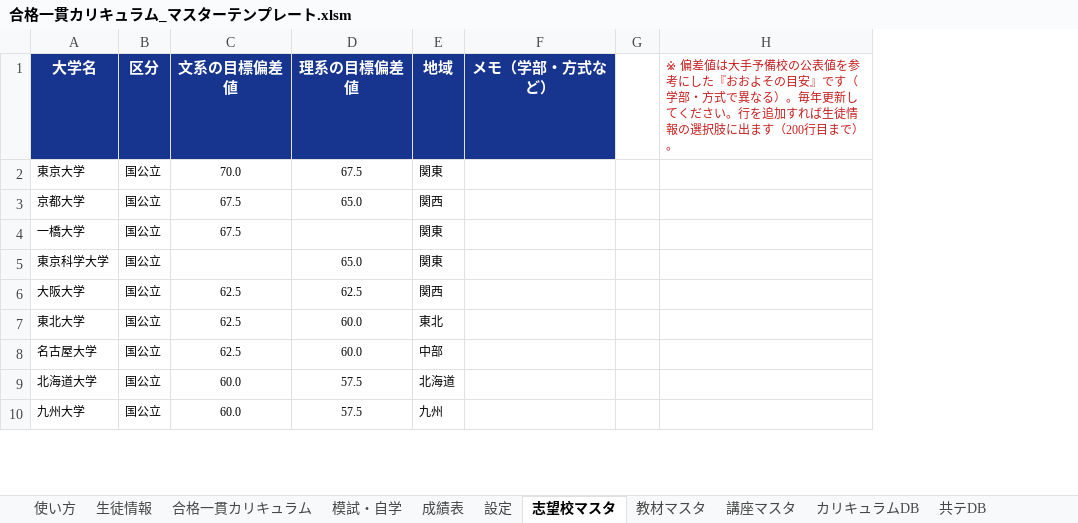
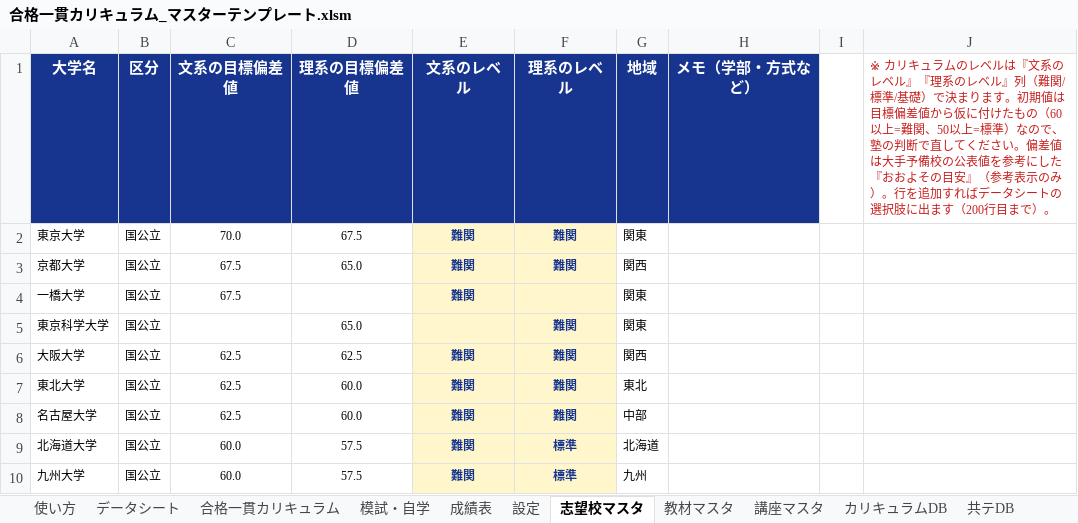
Before and after one commit to platzgod/PLATZAI-, an Excel workbook: dist/合格一貫カリキュラム_マスターテンプレート.xlsm, sheet 志望校マスタ, drawn as a sheet; only a part is shown; values as stored, in another font and other column widths than the file's, no borders; removed rows and columns are numbered as before the commit, all else as after; the diff names each change by its address in the sheet, - before the commit and + after, or states it on an @@ line.

```diff
--- a/dist/合格一貫カリキュラム_マスターテンプレート.xlsm (sheet 志望校マスタ)
+++ b/dist/合格一貫カリキュラム_マスターテンプレート.xlsm (sheet 志望校マスタ)
-sheet tab: 生徒情報
+sheet tab: データシート
+column E (文系のレベル), rows 2-10: 難関 | 難関 | 難関 |  | 難関 | 難関 | 難関 | 難関 | 難関
+column F (理系のレベル), rows 2-10: 難関 | 難関 |  | 難関 | 難関 | 難関 | 難関 | 標準 | 標準
-column H, row 1: ※ 偏差値は大手予備校の公表値を参考にした『おおよその目安』です（学部・方式で異なる）。毎年更新してください。行を追加すれば生徒情報の選択肢に出ます（200行目まで）。
+column J, row 1: ※ カリキュラムのレベルは『文系のレベル』『理系のレベル』列（難関/標準/基礎）で決まります。初期値は目標偏差値から仮に付けたもの（60以上=難関、50以上=標準）なので、塾の判断で直してください。偏差値は大手予備校の公表値を参考にした『おおよその目安』（参考表示のみ）。行を追加すればデータシートの選択肢に出ます（200行目まで）。
```
Also changed, not shown: sheet データシート, sheet 設定, sheet 合格一貫カリキュラム, sheet 共テDB, sheet 講座マスタ, sheet 使い方, 2 more sheets, charts or pictures, 6 other files.
